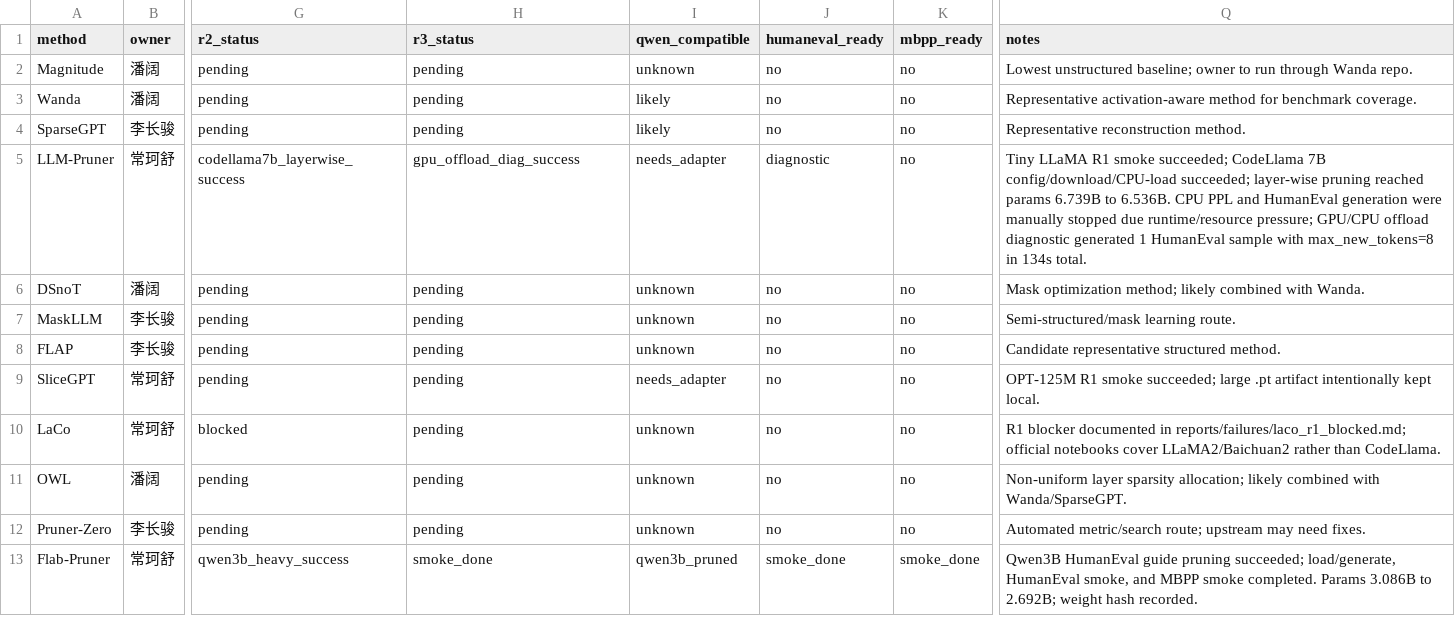
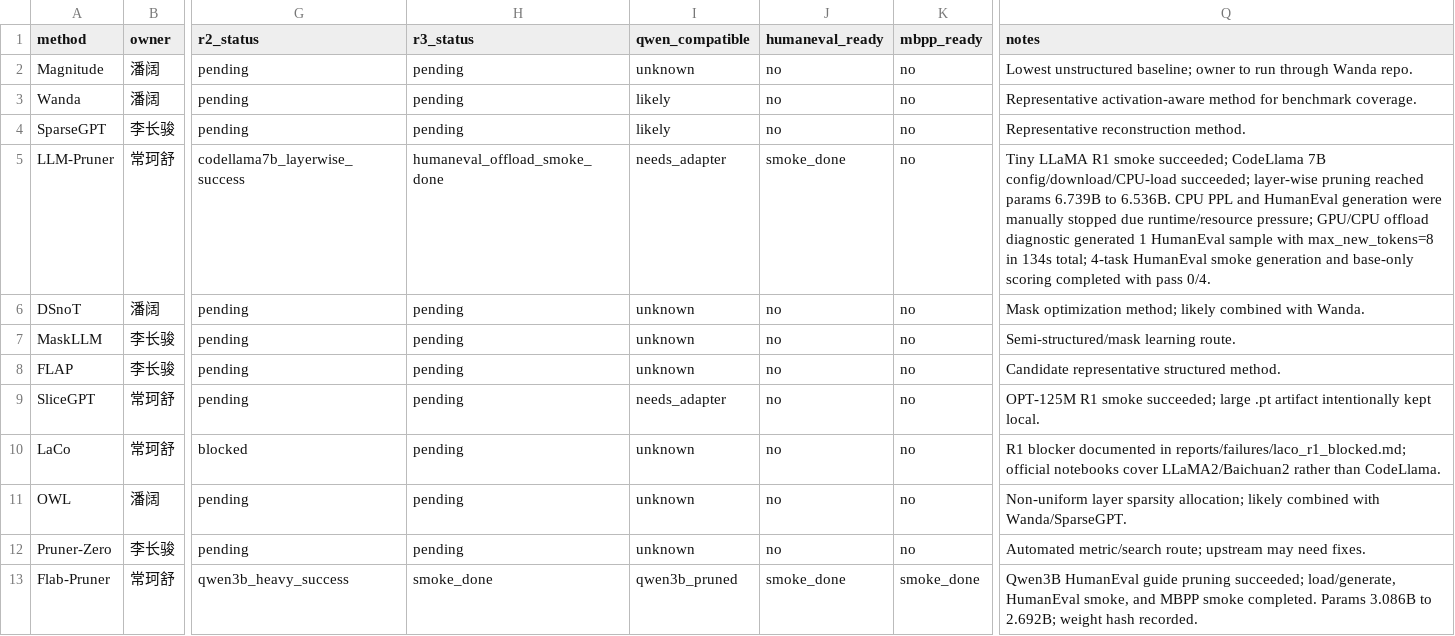
Before and after one commit to ACN67/SRTP-Project-Stage1, a CSV file: results/tables/method_status.csv, drawn as a sheet; only a part is shown, gaps mark what is left out; the diff names each change by its address in the sheet, - before the commit and + after, or states it on an @@ line.

Commit message:
exp(llmpruner): record codellama humaneval smoke

```diff
--- a/results/tables/method_status.csv
+++ b/results/tables/method_status.csv
-H5 (r3_status): gpu_offload_diag_success
+H5 (r3_status): humaneval_offload_smoke_done
-J5 (humaneval_ready): diagnostic
+J5 (humaneval_ready): smoke_done
-Q5 (notes): …in 134s total.
+Q5 (notes): …in 134s total; 4-task HumanEval smoke generation and base-only scoring completed with pass 0/4.
```
Also changed, not shown: 7 other files.
